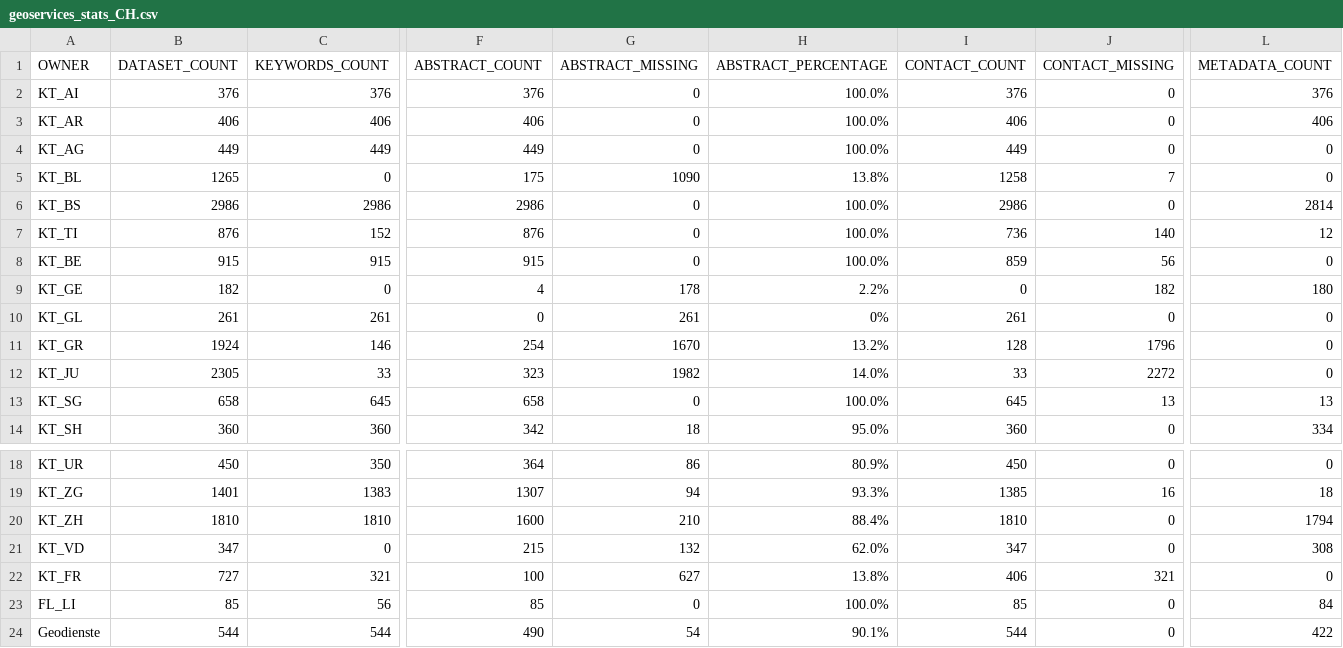
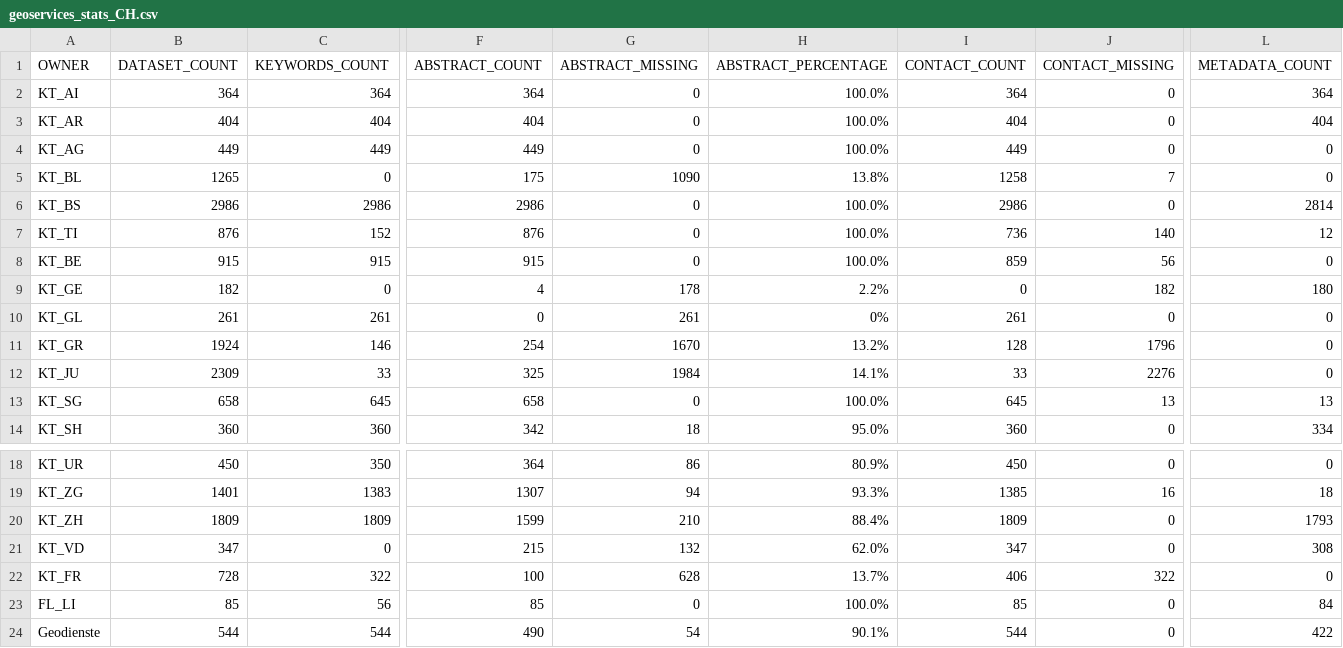
Before and after one commit to davidoesch/geoservice_harvester_poc, a CSV file: data/geoservices_stats_CH.csv, drawn as a sheet; only a part is shown, gaps mark what is left out; the diff covers the shown part only; the diff names each change by its address in the sheet, - before the commit and + after, or states it on an @@ line.

```diff
--- a/data/geoservices_stats_CH.csv
+++ b/data/geoservices_stats_CH.csv
-B2 (DATASET_COUNT): 376
+B2 (DATASET_COUNT): 364
-C2 (KEYWORDS_COUNT): 376
+C2 (KEYWORDS_COUNT): 364
-F2 (ABSTRACT_COUNT): 376
+F2 (ABSTRACT_COUNT): 364
-I2 (CONTACT_COUNT): 376
+I2 (CONTACT_COUNT): 364
-L2 (METADATA_COUNT): 376
+L2 (METADATA_COUNT): 364
-B3 (DATASET_COUNT): 406
+B3 (DATASET_COUNT): 404
-C3 (KEYWORDS_COUNT): 406
+C3 (KEYWORDS_COUNT): 404
-F3 (ABSTRACT_COUNT): 406
+F3 (ABSTRACT_COUNT): 404
-I3 (CONTACT_COUNT): 406
+I3 (CONTACT_COUNT): 404
-L3 (METADATA_COUNT): 406
+L3 (METADATA_COUNT): 404
-B12 (DATASET_COUNT): 2305
+B12 (DATASET_COUNT): 2309
-F12 (ABSTRACT_COUNT): 323
+F12 (ABSTRACT_COUNT): 325
-G12 (ABSTRACT_MISSING): 1982
+G12 (ABSTRACT_MISSING): 1984
-H12 (ABSTRACT_PERCENTAGE): 14.0%
+H12 (ABSTRACT_PERCENTAGE): 14.1%
-J12 (CONTACT_MISSING): 2272
+J12 (CONTACT_MISSING): 2276
-B20 (DATASET_COUNT): 1810
+B20 (DATASET_COUNT): 1809
-C20 (KEYWORDS_COUNT): 1810
+C20 (KEYWORDS_COUNT): 1809
-F20 (ABSTRACT_COUNT): 1600
+F20 (ABSTRACT_COUNT): 1599
-I20 (CONTACT_COUNT): 1810
+I20 (CONTACT_COUNT): 1809
-L20 (METADATA_COUNT): 1794
+L20 (METADATA_COUNT): 1793
-B22 (DATASET_COUNT): 727
+B22 (DATASET_COUNT): 728
-C22 (KEYWORDS_COUNT): 321
+C22 (KEYWORDS_COUNT): 322
-G22 (ABSTRACT_MISSING): 627
+G22 (ABSTRACT_MISSING): 628
-H22 (ABSTRACT_PERCENTAGE): 13.8%
+H22 (ABSTRACT_PERCENTAGE): 13.7%
-J22 (CONTACT_MISSING): 321
+J22 (CONTACT_MISSING): 322
```
Also changed, not shown: 3 edited cells elsewhere in this file, 1 other file.
